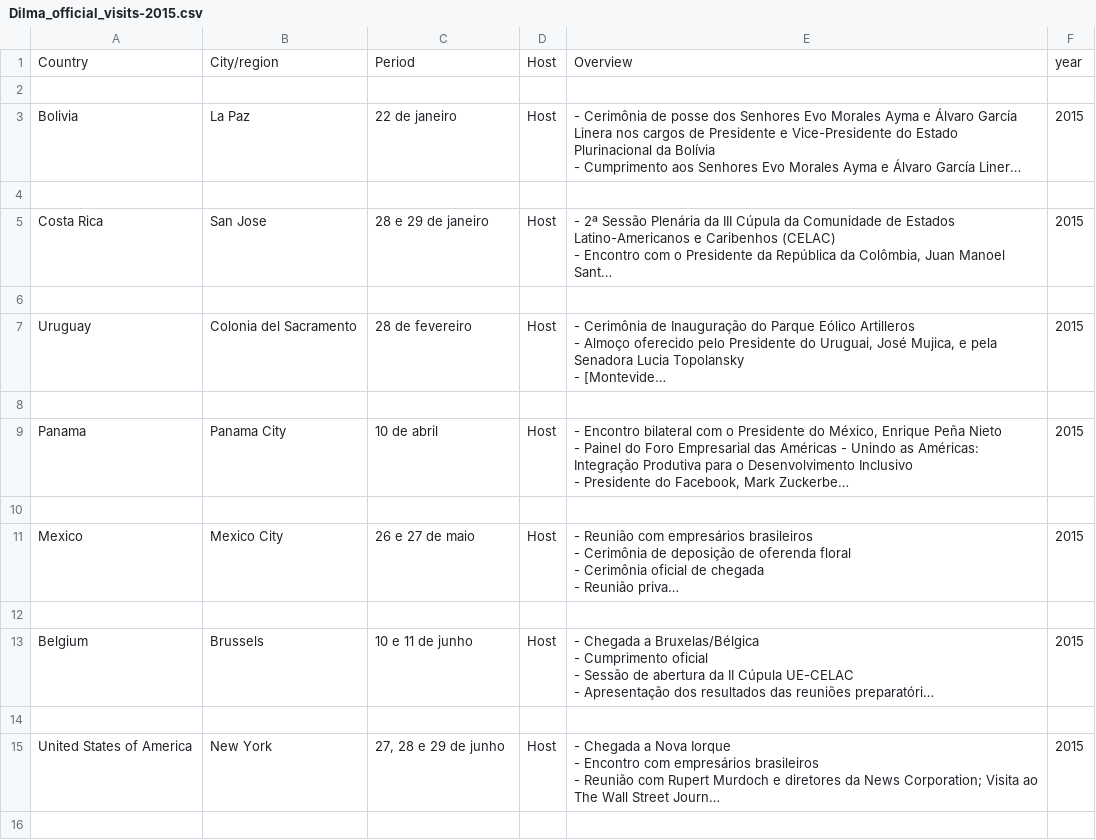
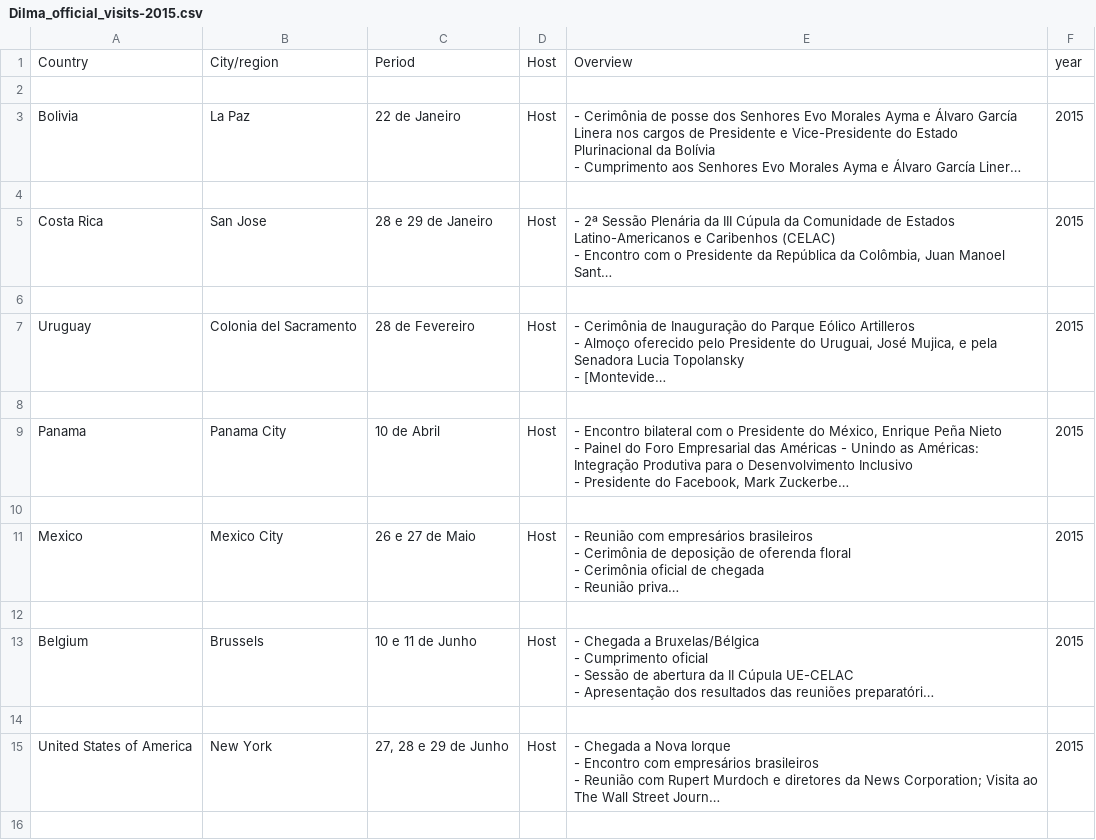
Before and after one commit to GBenevides/diplomatic-footprint, a CSV file: data/Dilma_official_visits-2015.csv, drawn as a sheet; only a part is shown; long unchanged cells end in …; the diff covers the shown part only; the diff names each change by its address in the sheet, - before the commit and + after, or states it on an @@ line.

```diff
--- a/data/Dilma_official_visits-2015.csv
+++ b/data/Dilma_official_visits-2015.csv
-C3: 22 de janeiro
+C3: 22 de Janeiro
-C5: 28 e 29 de janeiro
+C5: 28 e 29 de Janeiro
-C7: 28 de fevereiro
+C7: 28 de Fevereiro
-C9: 10 de abril
+C9: 10 de Abril
-C11: 26 e 27 de maio
+C11: 26 e 27 de Maio
-C13: 10 e 11 de junho
+C13: 10 e 11 de Junho
-C15: 27, 28 e 29 de junho
+C15: 27, 28 e 29 de Junho
```
Also changed, not shown: 12 edited cells elsewhere in this file, data/Dilma_official_visits-2012.csv, data/Dilma_official_visits-2014.csv, 19 other files.
